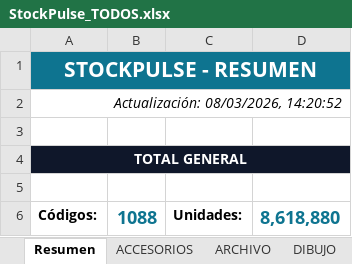
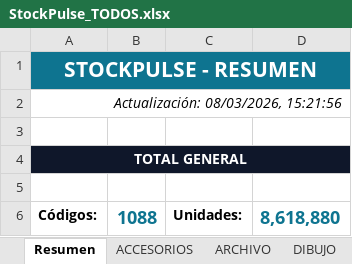
Before and after one commit to carloscus/Stock_Reporter, an Excel workbook: frontend/public/reports/StockPulse_TODOS.xlsx, sheet Resumen, drawn as a sheet; only a part is shown; values as stored, in another font and other column widths than the file's, no borders; the diff names each change by its address in the sheet, - before the commit and + after, or states it on an @@ line.

```diff
--- a/frontend/public/reports/StockPulse_TODOS.xlsx (sheet Resumen)
+++ b/frontend/public/reports/StockPulse_TODOS.xlsx (sheet Resumen)
-A2: Actualización: 08/03/2026, 14:20:52
+A2: Actualización: 08/03/2026, 15:21:56
```
Also changed, not shown: frontend/public/reports/StockPulse_ESCOLAR.xlsx, frontend/public/reports/StockPulse_PELOTAS.xlsx, 7 other files.
